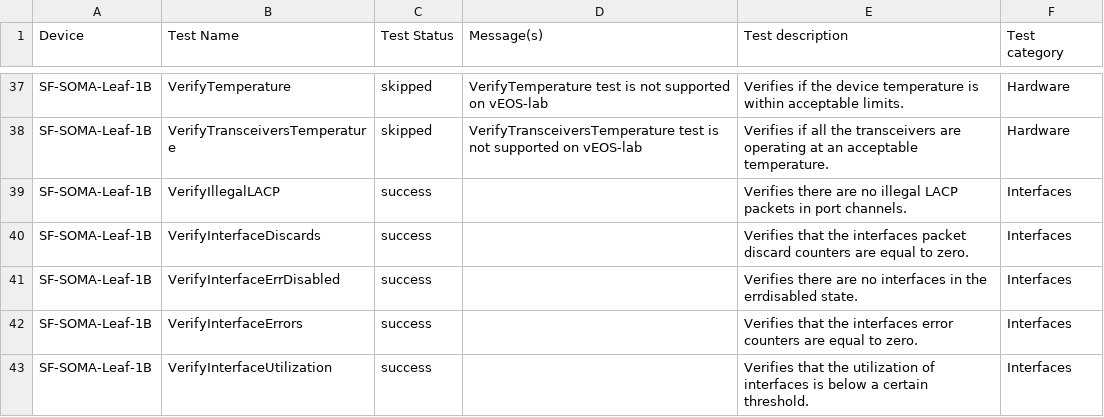
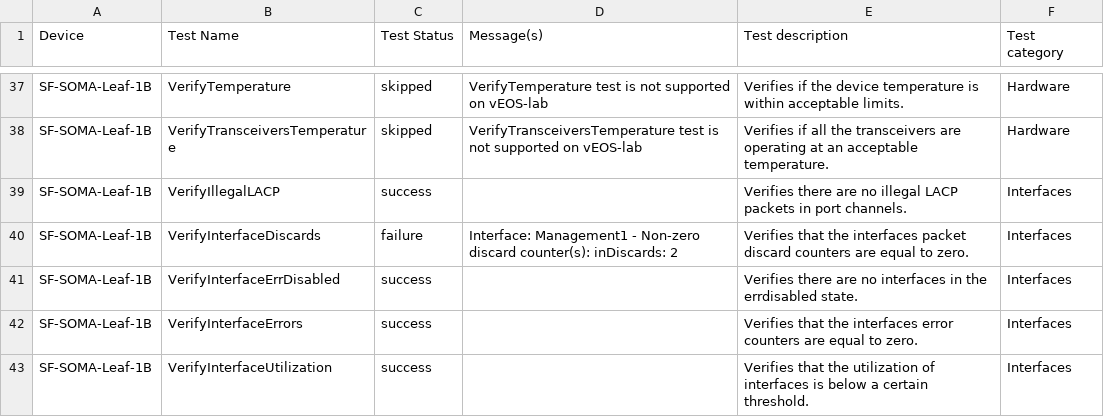
Before and after one commit to jrecchia1029/ACT-Standard-Demo, a CSV file: AVD-Demo/sites/SF-SOMA/reports/SOMA/SOMA-anta-report.csv, drawn as a sheet; only a part is shown, gaps mark what is left out; the diff covers the shown part only.

```diff
--- a/AVD-Demo/sites/SF-SOMA/reports/SOMA/SOMA-anta-report.csv
+++ b/AVD-Demo/sites/SF-SOMA/reports/SOMA/SOMA-anta-report.csv
@@ -44,3 +44,3 @@ SF-SOMA-Leaf-1B,VerifyTransceiversTemperature,skipped,VerifyTransceiversTemperat
 SF-SOMA-Leaf-1B,VerifyIllegalLACP,success,,Verifies there are no illegal LACP packets in port channels.,Interfaces
-SF-SOMA-Leaf-1B,VerifyInterfaceDiscards,success,,Verifies that the interfaces packet discard counters are equal to zero.,Interfaces
+SF-SOMA-Leaf-1B,VerifyInterfaceDiscards,failure,Interface: Management1 - Non-zero discard counter(s): inDiscards: 2,Verifies that the interfaces packet discard counters are equal to zero.,Interfaces
 SF-SOMA-Leaf-1B,VerifyInterfaceErrDisabled,success,,Verifies there are no interfaces in the errdisabled state.,Interfaces
```
Also changed, not shown: 3 removed rows and 20 edited cells elsewhere in this file, AVD-Demo/sites/SF-FD/reports/FD/FD-anta-report.csv, 25 other files.
